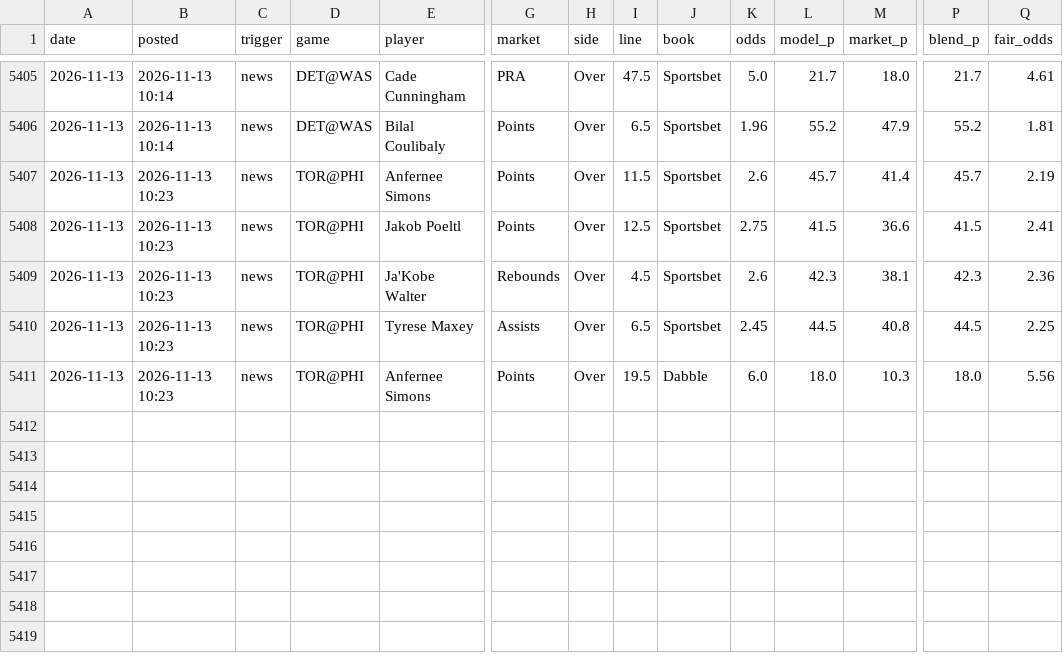
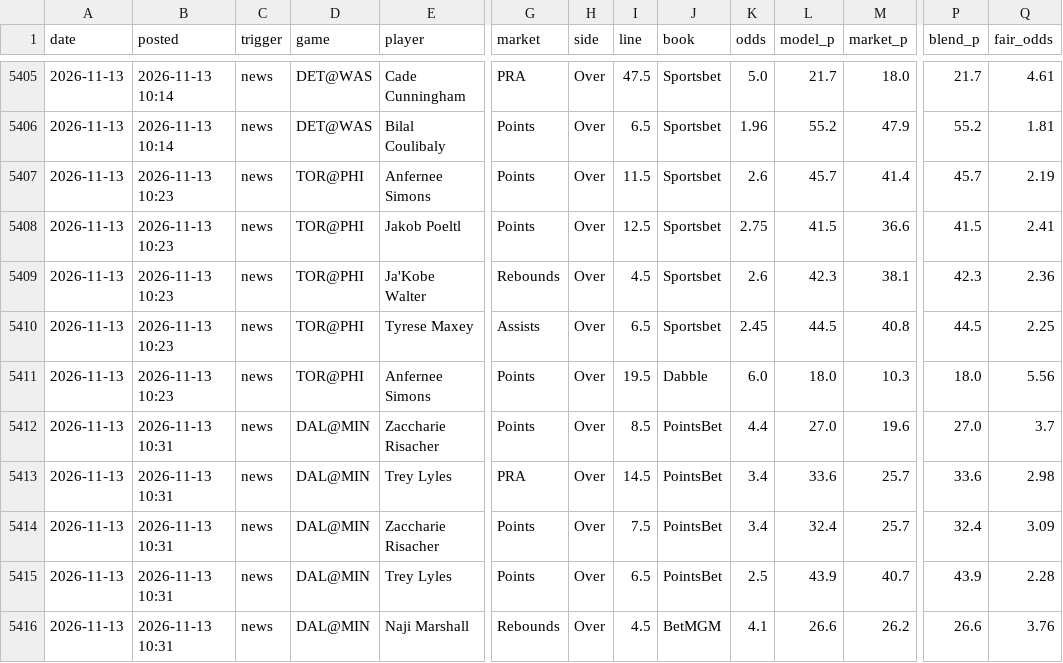
Before and after one commit to andrewkyriacou1993-lang/claudiopunt, a CSV file: research/bottomup/bottomup_pure_track.csv, drawn as a sheet; only a part is shown, gaps mark what is left out; rows hold the shown columns only; the diff names each change by its address in the sheet, - before the commit and + after, or states it on an @@ line.

```diff
--- a/research/bottomup/bottomup_pure_track.csv
+++ b/research/bottomup/bottomup_pure_track.csv
+row 5412: 2026-11-13 | 2026-11-13 10:31 | news | DAL@MIN | Zaccharie Risacher | Points | Over | 8.5 | PointsBet | 4.4 | 27.0 | 19.6 | 27.0 | 3.7
+row 5413: 2026-11-13 | 2026-11-13 10:31 | news | DAL@MIN | Trey Lyles | PRA | Over | 14.5 | PointsBet | 3.4 | 33.6 | 25.7 | 33.6 | 2.98
+row 5414: 2026-11-13 | 2026-11-13 10:31 | news | DAL@MIN | Zaccharie Risacher | Points | Over | 7.5 | PointsBet | 3.4 | 32.4 | 25.7 | 32.4 | 3.09
+row 5415: 2026-11-13 | 2026-11-13 10:31 | news | DAL@MIN | Trey Lyles | Points | Over | 6.5 | PointsBet | 2.5 | 43.9 | 40.7 | 43.9 | 2.28
+row 5416: 2026-11-13 | 2026-11-13 10:31 | news | DAL@MIN | Naji Marshall | Rebounds | Over | 4.5 | BetMGM | 4.1 | 26.6 | 26.2 | 26.6 | 3.76
```
Also changed, not shown: data/chances.csv, data/lineup_news.csv, 16 other files.
